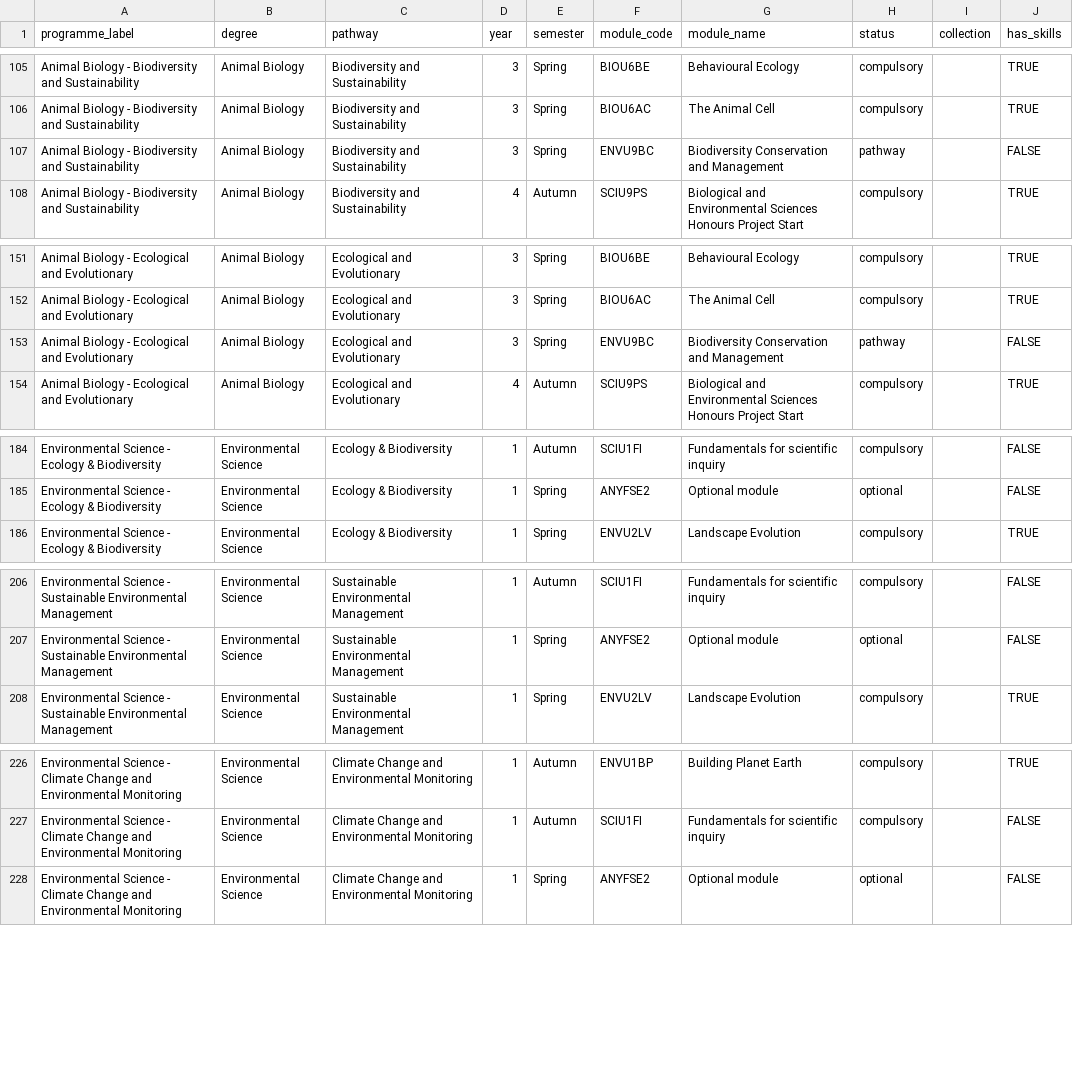
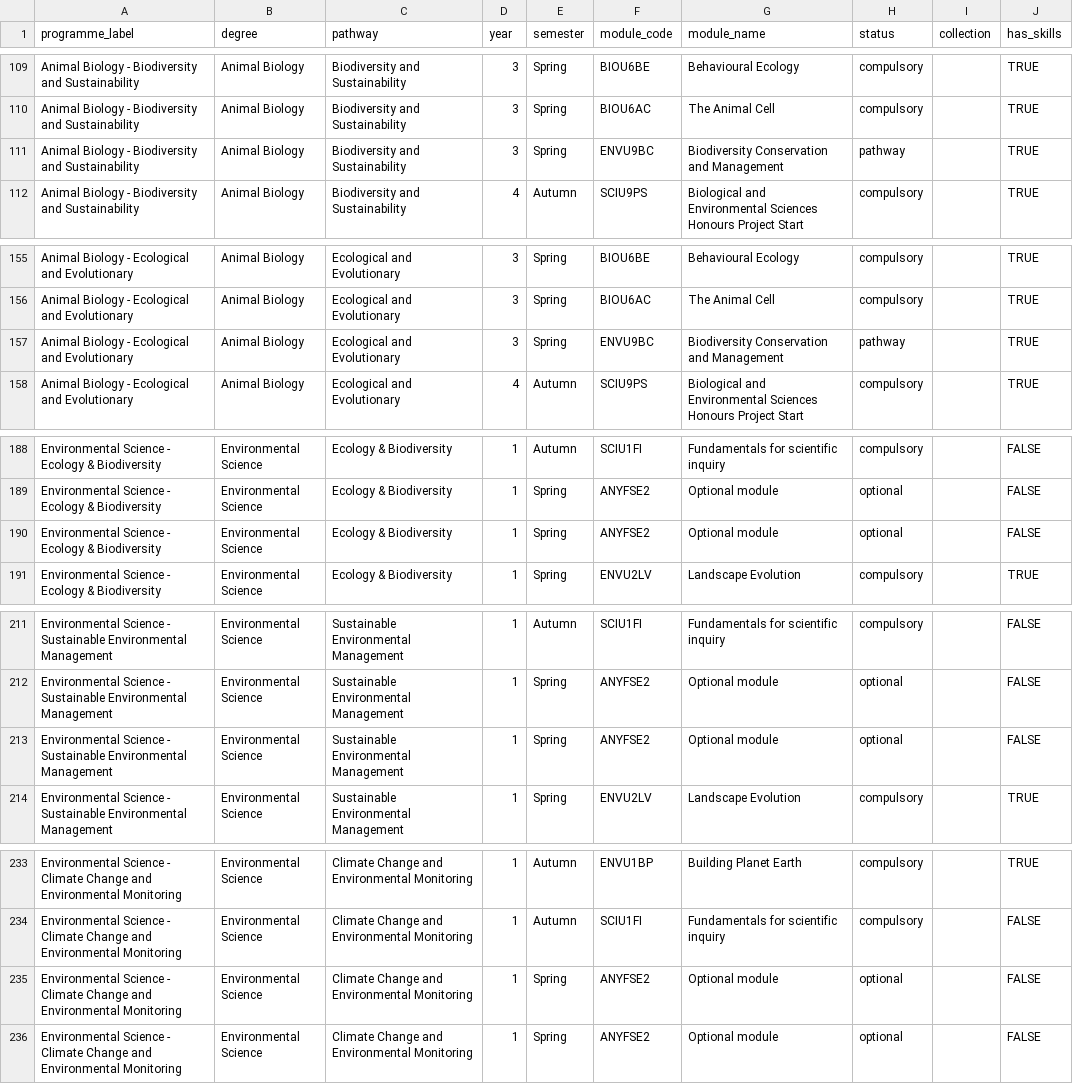
Before and after one commit to bradduthie/skills, a CSV file: data/programmes.csv, drawn as a sheet; only a part is shown, gaps mark what is left out; the diff covers the shown part only.

Commit message:
Fix this issue of the number of modules per semester constantly going back to two or being incorrect

```diff
--- a/data/programmes.csv
+++ b/data/programmes.csv
@@ -106,3 +110,3 @@ Animal Biology - Biodiversity and Sustainability,Animal Biology,Biodiversity and
 Animal Biology - Biodiversity and Sustainability,Animal Biology,Biodiversity and Sustainability,3,Spring,BIOU6AC,The Animal Cell,compulsory,,TRUE
-Animal Biology - Biodiversity and Sustainability,Animal Biology,Biodiversity and Sustainability,3,Spring,ENVU9BC,Biodiversity Conservation and Management,pathway,,FALSE
+Animal Biology - Biodiversity and Sustainability,Animal Biology,Biodiversity and Sustainability,3,Spring,ENVU9BC,Biodiversity Conservation and Management,pathway,,TRUE
 Animal Biology - Biodiversity and Sustainability,Animal Biology,Biodiversity and Sustainability,4,Autumn,SCIU9PS,Biological and Environmental Sciences Honours Project Start,compulsory,,TRUE
@@ -152,3 +156,3 @@ Animal Biology - Ecological and Evolutionary,Animal Biology,Ecological and Evolu
 Animal Biology - Ecological and Evolutionary,Animal Biology,Ecological and Evolutionary,3,Spring,BIOU6AC,The Animal Cell,compulsory,,TRUE
-Animal Biology - Ecological and Evolutionary,Animal Biology,Ecological and Evolutionary,3,Spring,ENVU9BC,Biodiversity Conservation and Management,pathway,,FALSE
+Animal Biology - Ecological and Evolutionary,Animal Biology,Ecological and Evolutionary,3,Spring,ENVU9BC,Biodiversity Conservation and Management,pathway,,TRUE
 Animal Biology - Ecological and Evolutionary,Animal Biology,Ecological and Evolutionary,4,Autumn,SCIU9PS,Biological and Environmental Sciences Honours Project Start,compulsory,,TRUE
@@ -185,2 +189,3 @@ Environmental Science - Ecology & Biodiversity,Environmental Science,Ecology & B
 Environmental Science - Ecology & Biodiversity,Environmental Science,Ecology & Biodiversity,1,Spring,ANYFSE2,Optional module,optional,,FALSE
+Environmental Science - Ecology & Biodiversity,Environmental Science,Ecology & Biodiversity,1,Spring,ANYFSE2,Optional module,optional,,FALSE
 Environmental Science - Ecology & Biodiversity,Environmental Science,Ecology & Biodiversity,1,Spring,ENVU2LV,Landscape Evolution,compulsory,,TRUE
@@ -207,2 +212,3 @@ Environmental Science - Sustainable Environmental Management,Environmental Scien
 Environmental Science - Sustainable Environmental Management,Environmental Science,Sustainable Environmental Management,1,Spring,ANYFSE2,Optional module,optional,,FALSE
+Environmental Science - Sustainable Environmental Management,Environmental Science,Sustainable Environmental Management,1,Spring,ANYFSE2,Optional module,optional,,FALSE
 Environmental Science - Sustainable Environmental Management,Environmental Science,Sustainable Environmental Management,1,Spring,ENVU2LV,Landscape Evolution,compulsory,,TRUE
@@ -227,2 +234,3 @@ Environmental Science - Climate Change and Environmental Monitoring,Environmenta
 Environmental Science - Climate Change and Environmental Monitoring,Environmental Science,Climate Change and Environmental Monitoring,1,Autumn,SCIU1FI,Fundamentals for scientific inquiry,compulsory,,FALSE
+Environmental Science - Climate Change and Environmental Monitoring,Environmental Science,Climate Change and Environmental Monitoring,1,Spring,ANYFSE2,Optional module,optional,,FALSE
 Environmental Science - Climate Change and Environmental Monitoring,Environmental Science,Climate Change and Environmental Monitoring,1,Spring,ANYFSE2,Optional module,optional,,FALSE
```
Also changed, not shown: 11 added rows and 5 edited cells elsewhere in this file, data/module_skills.csv, data/module_topics.csv, 1 other file.
